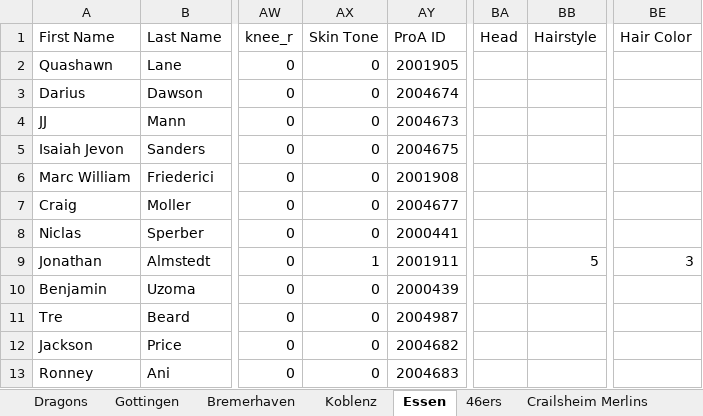
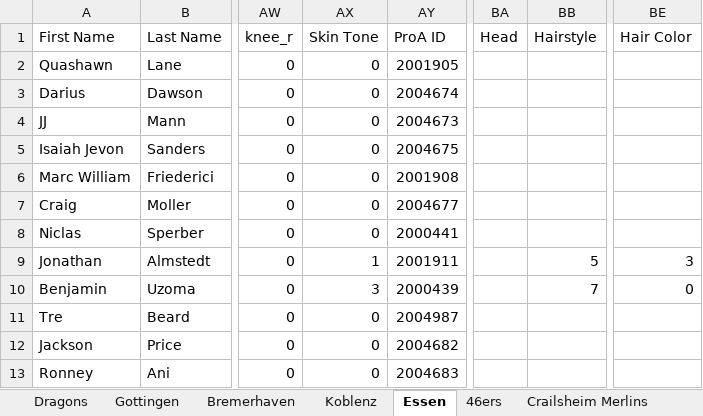
Before and after one commit to lifestepvan2/PROA2K5, an Excel workbook: proa_scraped.xlsx, sheet Essen, drawn as a sheet; only a part is shown, gaps mark what is left out; values as stored, in another font and other column widths than the file's, no borders; the diff names each change by its address in the sheet, - before the commit and + after, or states it on an @@ line.

```diff
--- a/proa_scraped.xlsx (sheet Essen)
+++ b/proa_scraped.xlsx (sheet Essen)
-AX10 (Skin Tone): 0
+AX10 (Skin Tone): 3
-BB10 (Hairstyle): (empty)
+BB10 (Hairstyle): 7
-BE10 (Hair Color): (empty)
+BE10 (Hair Color): 0
```
Also changed, not shown: sheet Crailsheim Merlins, data/overrides.xlsx, 4 other files.
